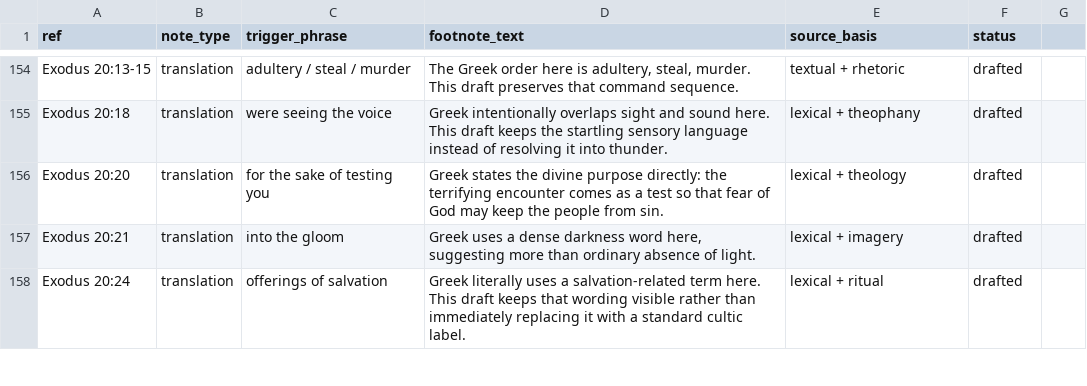
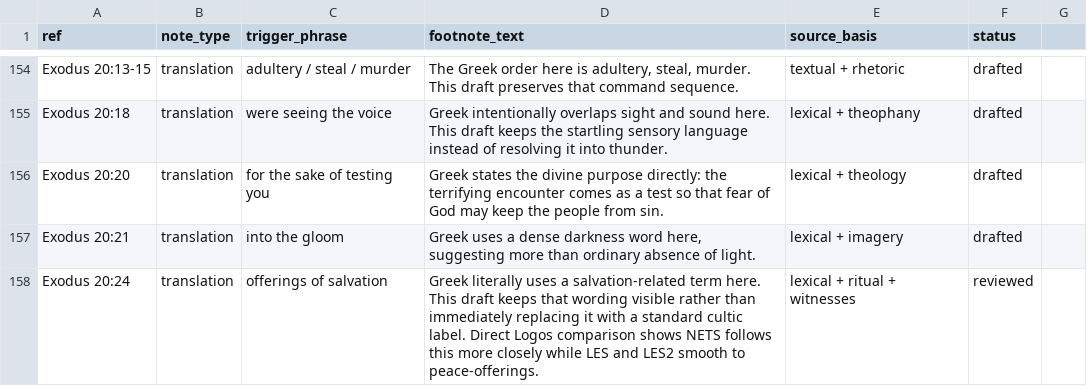
Before and after one commit to Biblejustin/LXX_Bible_Project, a CSV file: data/research/translation_footnotes.csv, drawn as a sheet; only a part is shown, gaps mark what is left out; the diff covers the shown part only.

```diff
--- a/data/research/translation_footnotes.csv
+++ b/data/research/translation_footnotes.csv
@@ -157,2 +157,2 @@ Exodus 20:20,translation,for the sake of testing you,Greek states the divine pur
 Exodus 20:21,translation,into the gloom,"Greek uses a dense darkness word here, suggesting more than ordinary absence of light.",lexical + imagery,drafted
-Exodus 20:24,translation,offerings of salvation,Greek literally uses a salvation-related term here. This draft keeps that wording visible rather than immediately replacing it with a standard cultic label.,lexical + ritual,drafted
+Exodus 20:24,translation,offerings of salvation,Greek literally uses a salvation-related term here. This draft keeps that wording visible rather than immediately replacing it with a standard cultic label. Direct Logos comparison shows NETS follows this more closely while LES and LES2 smooth to peace-offerings.,lexical + ritual + witnesses,reviewed
```
Also changed, not shown: 24 edited cells elsewhere in this file, data/research/translation_decisions.csv, output/fresh_ot_logos_local_review.csv, 50 other files.
